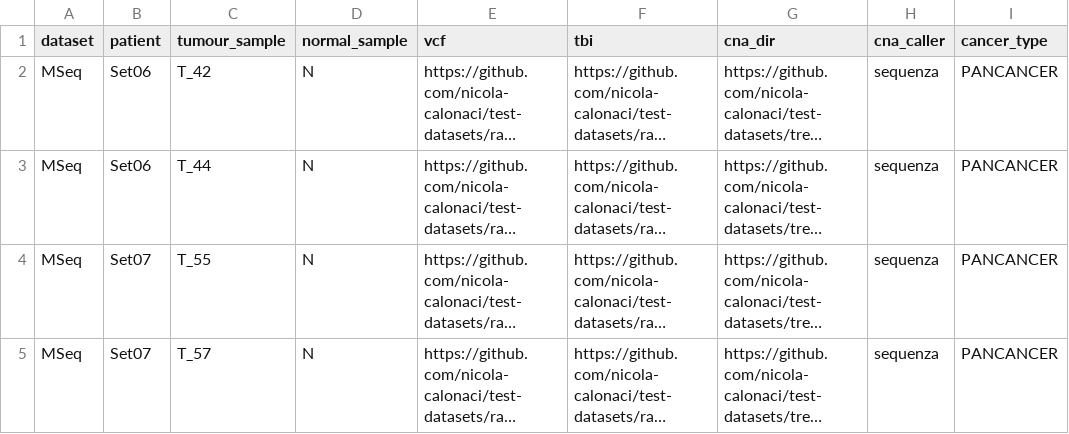
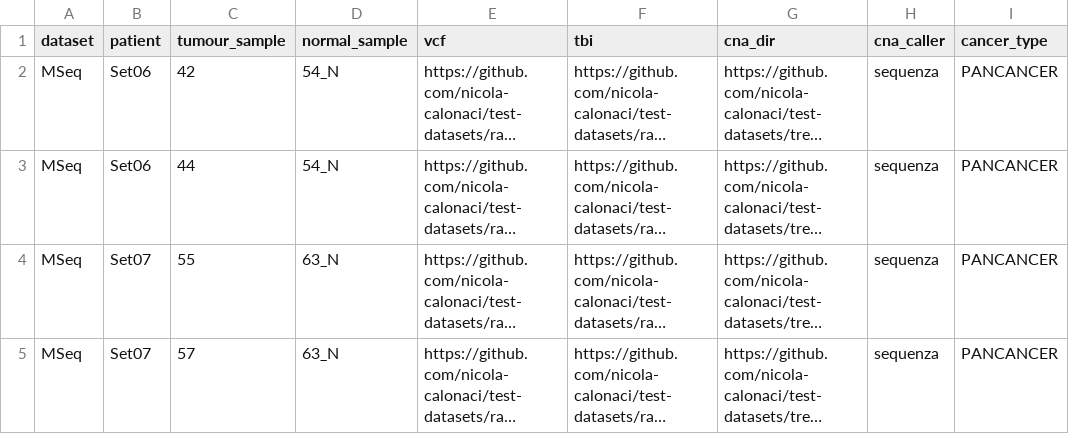
Before and after one commit to caravagnalab/tumourevo, a CSV file: test_input.csv, drawn as a sheet; long unchanged cells end in …; the diff names each change by its address in the sheet, - before the commit and + after, or states it on an @@ line.

Commit message:
modify general path + working parse input

```diff
--- a/test_input.csv
+++ b/test_input.csv
-C2 (tumour_sample): T_42
+C2 (tumour_sample): 42
-D2:D3 (normal_sample): N
+D2:D3 (normal_sample): 54_N
-C3 (tumour_sample): T_44
+C3 (tumour_sample): 44
-C4 (tumour_sample): T_55
+C4 (tumour_sample): 55
-D4:D5 (normal_sample): N
+D4:D5 (normal_sample): 63_N
-C5 (tumour_sample): T_57
+C5 (tumour_sample): 57
```
Also changed, not shown: 9 other files.
